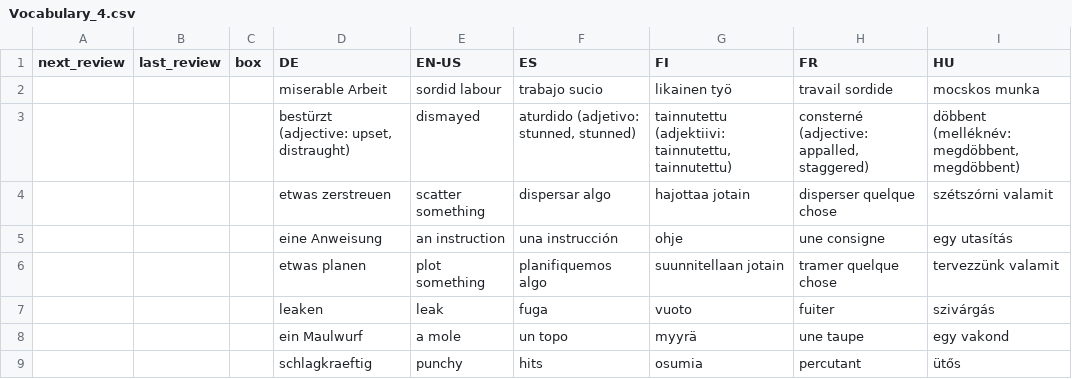
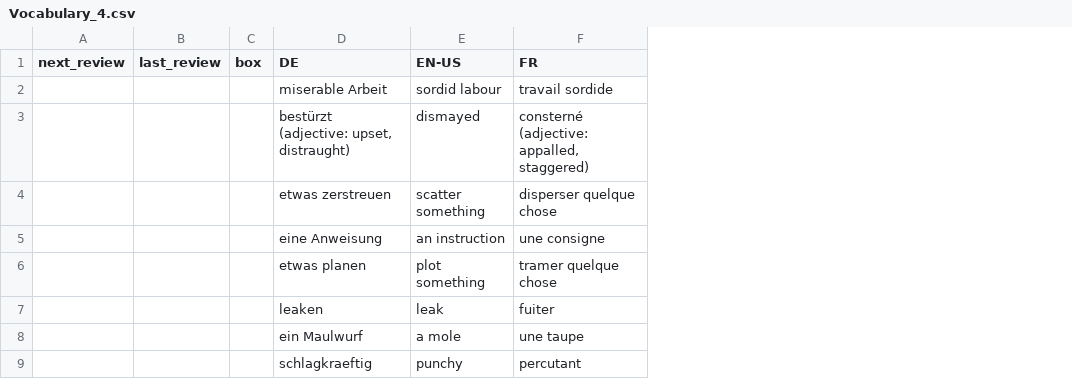
Before and after one commit to ClashJB/Babelangue, a CSV file: data/Vocabulary_4.csv, drawn as a sheet; only a part is shown; the diff names each change by its address in the sheet, - before the commit and + after, or states it on an @@ line.

```diff
--- a/data/Vocabulary_4.csv
+++ b/data/Vocabulary_4.csv
-column F (ES), rows 2-9: trabajo sucio | aturdido (adjetivo: stunned, stunned) | dispersar algo | una instrucción | planifiquemos algo | fuga | un topo | hits
-column G (FI), rows 2-9: likainen työ | tainnutettu (adjektiivi: tainnutettu, tainnutettu) | hajottaa jotain | ohje | suunnitellaan jotain | vuoto | myyrä | osumia
-column I (HU), rows 2-9: mocskos munka | döbbent (melléknév: megdöbbent, megdöbbent) | szétszórni valamit | egy utasítás | tervezzünk valamit | szivárgás | egy vakond | ütős
```
Also changed, not shown: data/Manuehs_deck.csv, 6 other files.
